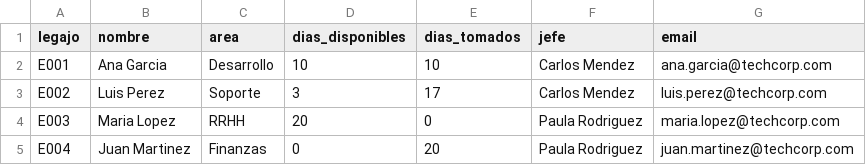
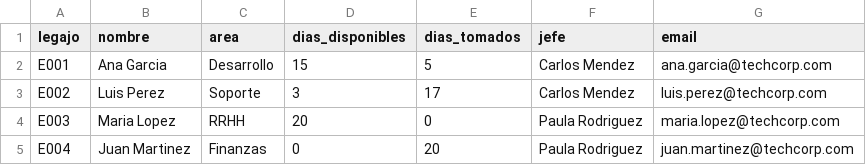
Before and after one commit to nfdescalzo20-png/TPI-Organizacion-Empresarial, a CSV file: data/empleados.csv, drawn as a sheet.

```diff
--- a/data/empleados.csv
+++ b/data/empleados.csv
@@ -1,3 +1,3 @@
 legajo,nombre,area,dias_disponibles,dias_tomados,jefe,email
-E001,Ana Garcia,Desarrollo,10,10,Carlos Mendez,ana.garcia@techcorp.com
+E001,Ana Garcia,Desarrollo,15,5,Carlos Mendez,ana.garcia@techcorp.com
 E002,Luis Perez,Soporte,3,17,Carlos Mendez,luis.perez@techcorp.com
```
Also changed, not shown: 1 other file.
